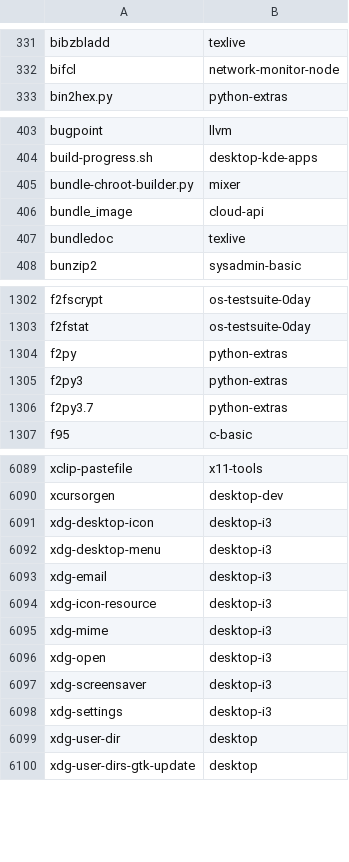
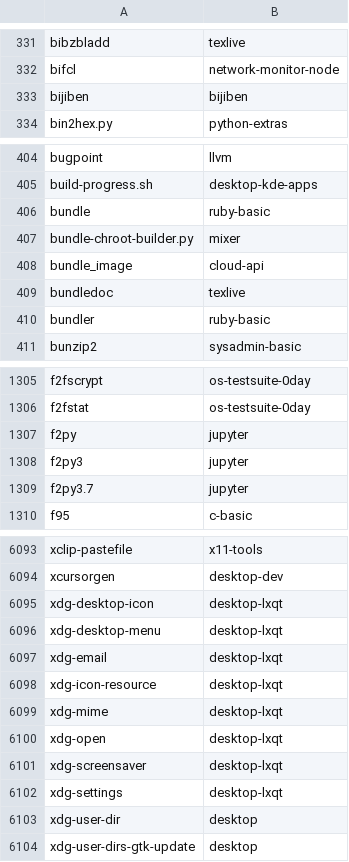
Before and after one commit to lebensterben/cnf, a CSV file: commandlist.csv, drawn as a sheet; only a part is shown, gaps mark what is left out; the diff covers the shown part only.

Commit message:
update command list for 28360

```diff
--- a/commandlist.csv
+++ b/commandlist.csv
@@ -332,2 +332,3 @@ bibzbladd	texlive
 bifcl	network-monitor-node
+bijiben	bijiben
 bin2hex.py	python-extras
@@ -404,2 +405,3 @@ bugpoint	llvm
 build-progress.sh	desktop-kde-apps
+bundle	ruby-basic
 bundle-chroot-builder.py	mixer
@@ -407,2 +409,3 @@ bundle_image	cloud-api
 bundledoc	texlive
+bundler	ruby-basic
 bunzip2	sysadmin-basic
@@ -1303,5 +1306,5 @@ f2fscrypt	os-testsuite-0day
 f2fstat	os-testsuite-0day
-f2py	python-extras
-f2py3	python-extras
-f2py3.7	python-extras
+f2py	jupyter
+f2py3	jupyter
+f2py3.7	jupyter
 f95	c-basic
@@ -6090,10 +6094,10 @@ xclip-pastefile	x11-tools
 xcursorgen	desktop-dev
-xdg-desktop-icon	desktop-i3
-xdg-desktop-menu	desktop-i3
-xdg-email	desktop-i3
-xdg-icon-resource	desktop-i3
-xdg-mime	desktop-i3
-xdg-open	desktop-i3
-xdg-screensaver	desktop-i3
-xdg-settings	desktop-i3
+xdg-desktop-icon	desktop-lxqt
+xdg-desktop-menu	desktop-lxqt
+xdg-email	desktop-lxqt
+xdg-icon-resource	desktop-lxqt
+xdg-mime	desktop-lxqt
+xdg-open	desktop-lxqt
+xdg-screensaver	desktop-lxqt
+xdg-settings	desktop-lxqt
 xdg-user-dir	desktop
```
Also changed, not shown: 1 added row and 9 edited cells elsewhere in this file, 2 other files.
